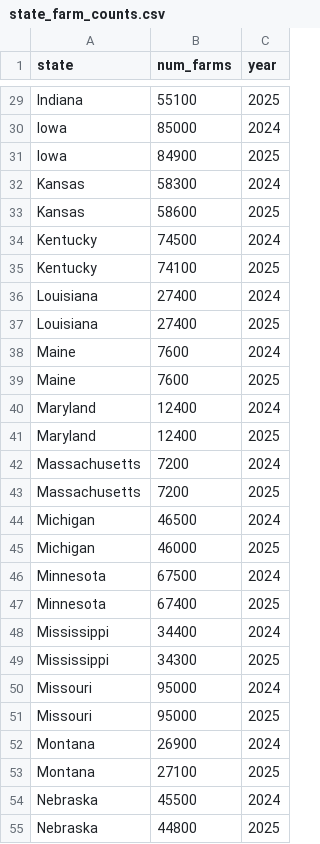
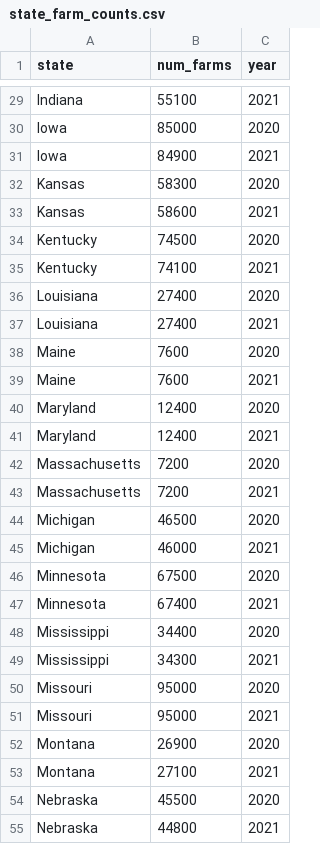
Before and after one commit to SkylerDooley/final_project, a CSV file: state_farm_counts.csv, drawn as a sheet; only a part is shown, gaps mark what is left out; the diff covers the shown part only; the diff names each change by its address in the sheet, - before the commit and + after, or states it on an @@ line.

```diff
--- a/state_farm_counts.csv
+++ b/state_farm_counts.csv
-C29 (year): 2025
+C29 (year): 2021
-C30 (year): 2024
+C30 (year): 2020
-C31 (year): 2025
+C31 (year): 2021
-C32 (year): 2024
+C32 (year): 2020
-C33 (year): 2025
+C33 (year): 2021
-C34 (year): 2024
+C34 (year): 2020
-C35 (year): 2025
+C35 (year): 2021
-C36 (year): 2024
+C36 (year): 2020
-C37 (year): 2025
+C37 (year): 2021
-C38 (year): 2024
+C38 (year): 2020
-C39 (year): 2025
+C39 (year): 2021
-C40 (year): 2024
+C40 (year): 2020
-C41 (year): 2025
+C41 (year): 2021
-C42 (year): 2024
+C42 (year): 2020
-C43 (year): 2025
+C43 (year): 2021
-C44 (year): 2024
+C44 (year): 2020
-C45 (year): 2025
+C45 (year): 2021
-C46 (year): 2024
+C46 (year): 2020
-C47 (year): 2025
+C47 (year): 2021
-C48 (year): 2024
+C48 (year): 2020
-C49 (year): 2025
+C49 (year): 2021
-C50 (year): 2024
+C50 (year): 2020
-C51 (year): 2025
+C51 (year): 2021
-C52 (year): 2024
+C52 (year): 2020
-C53 (year): 2025
+C53 (year): 2021
-C54 (year): 2024
+C54 (year): 2020
-C55 (year): 2025
+C55 (year): 2021
```
Also changed, not shown: 173 edited cells elsewhere in this file, 4 other files.
